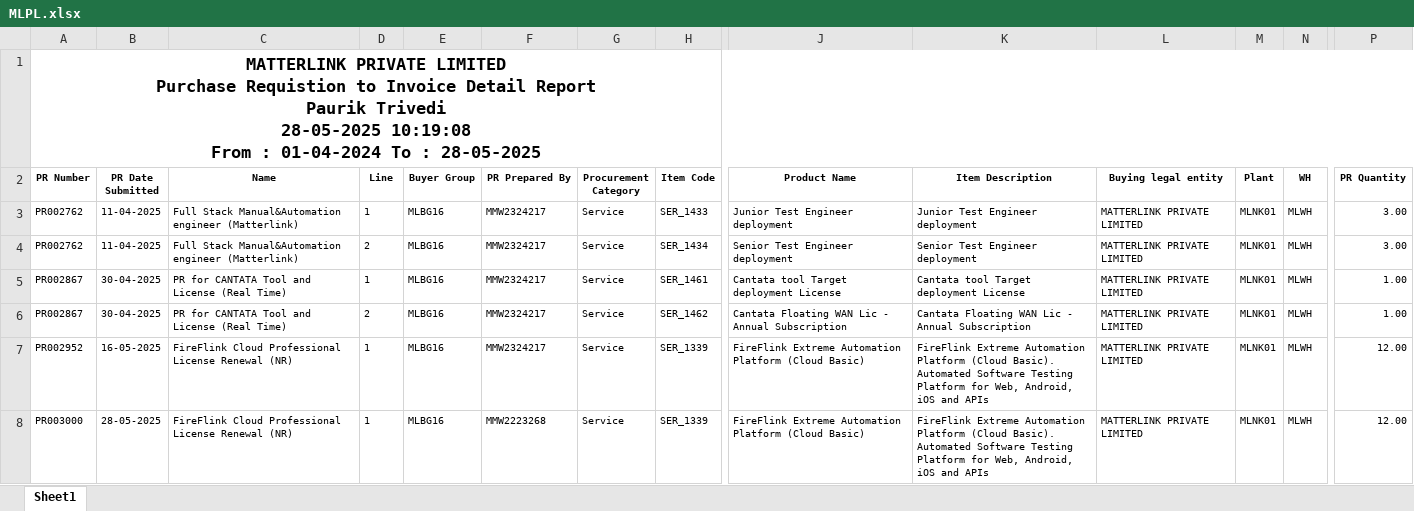
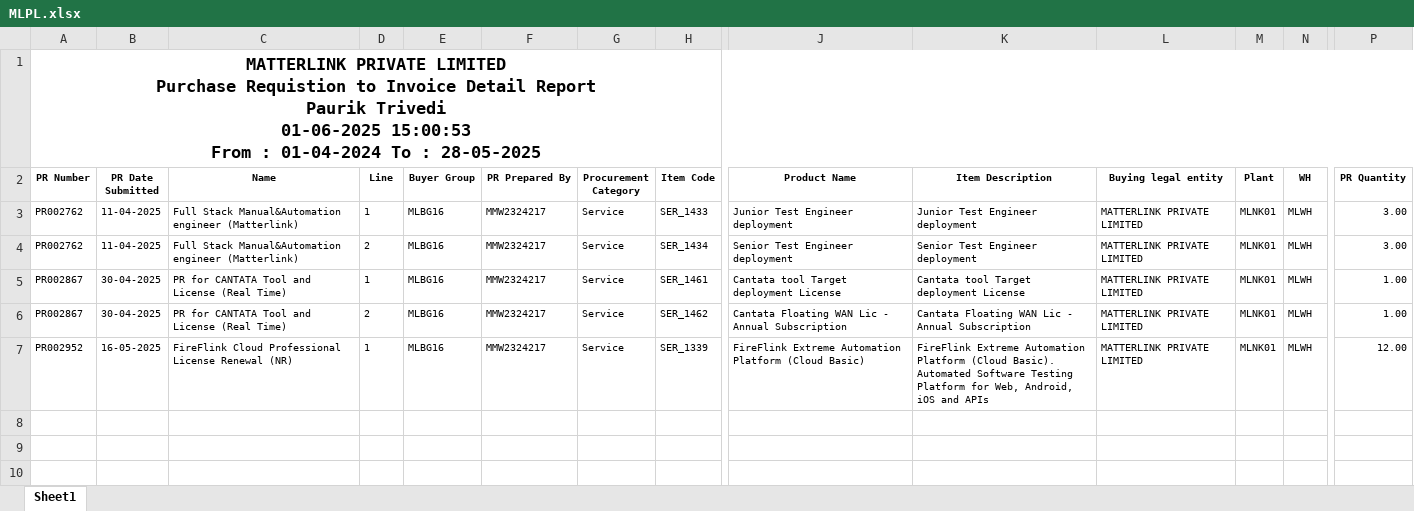
Before and after one commit to Pauriktrivedi/MMW, an Excel workbook: MLPL.xlsx, sheet Sheet1, drawn as a sheet; only a part is shown, gaps mark what is left out; values as stored, in another font and other column widths than the file's, no borders; rows hold the shown columns only; ↵ is a line break in a cell; the diff names each change by its address in the sheet, - before the commit and + after, or states it on an @@ line.

```diff
--- a/MLPL.xlsx (sheet Sheet1)
+++ b/MLPL.xlsx (sheet Sheet1)
-A1 (PR Number): …Paurik Trivedi ↵ 28-05-2025 10:19:08 ↵ From :…
+A1 (PR Number): …Paurik Trivedi ↵ 01-06-2025 15:00:53 ↵ From :…
-row 8: PR003000 | 28-05-2025 | FireFlink Cloud Professional License Renewal (NR) | 1 | MLBG16 | MMW2223268 | Service | SER_1339 | FireFlink Extreme Automation Platform (Cloud Basic) | FireFlink Extreme Automation Platform (Cloud Basic). Automated Software Testing Platform for Web, Android, iOS and APIs | MATTERLINK PRIVATE LIMITED | MLNK01 | MLWH | 12.00
```
Also changed, not shown: MEPL.xlsx, 3 other files.
